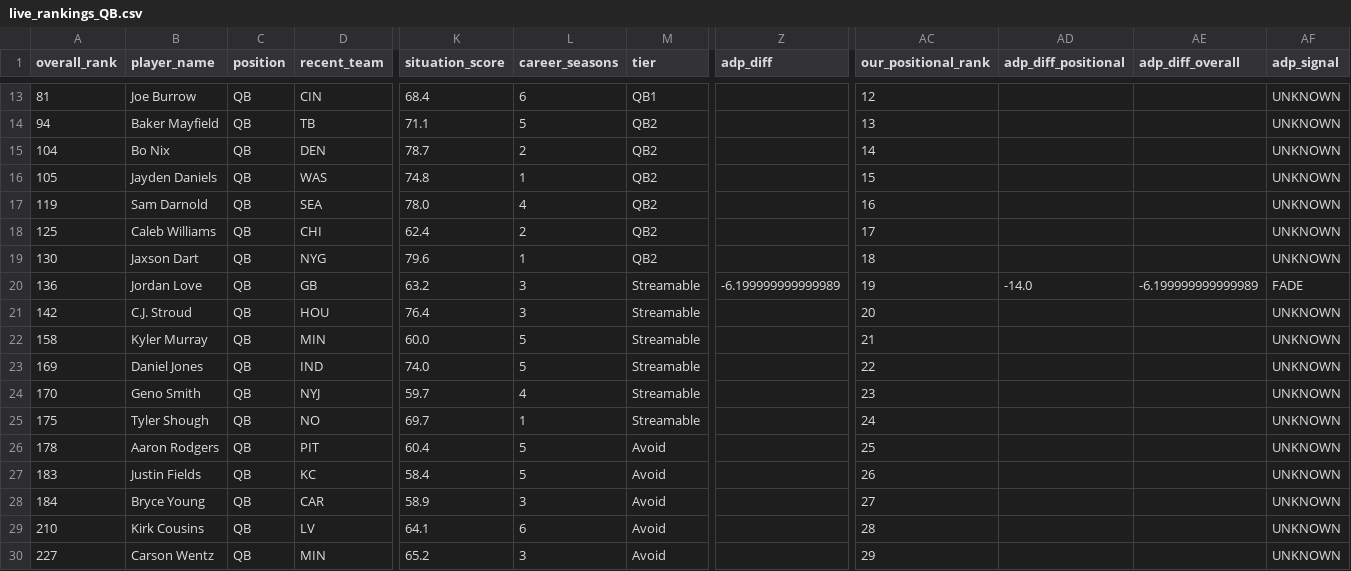
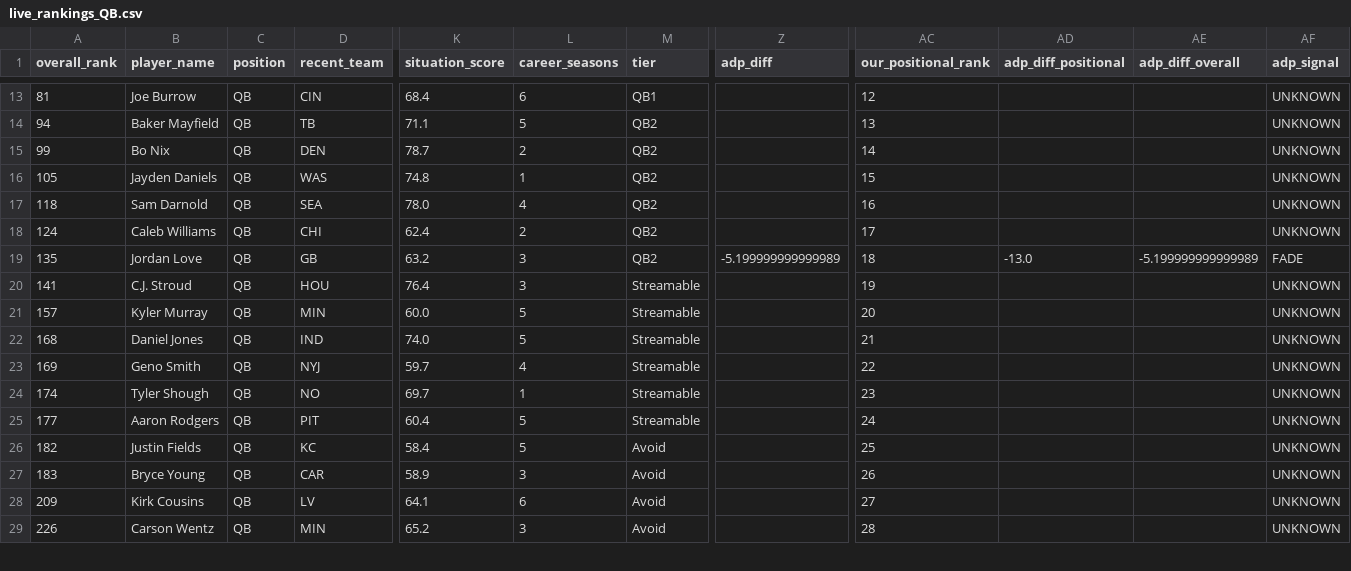
Before and after one commit to colorb41/gavfather-site, a CSV file: public/rankings/live_rankings_QB.csv, drawn as a sheet; only a part is shown, gaps mark what is left out; removed rows and columns are numbered as before the commit, all else as after; rows hold the shown columns only; the diff covers the shown part only; the diff names each change by its address in the sheet, - before the commit and + after, or states it on an @@ line.

```diff
--- a/public/rankings/live_rankings_QB.csv
+++ b/public/rankings/live_rankings_QB.csv
-A15 (overall_rank): 104
+A15 (overall_rank): 99
-A17 (overall_rank): 119
+A17 (overall_rank): 118
-A18 (overall_rank): 125
+A18 (overall_rank): 124
-row 19: 130 | Jaxson Dart | QB | NYG | 79.6 | 1 | QB2 |  | 18 |  |  | UNKNOWN
-A19 (overall_rank): 136
+A19 (overall_rank): 135
-M19 (tier): Streamable
+M19 (tier): QB2
-Z19 (adp_diff): -6.199999999999989
+Z19 (adp_diff): -5.199999999999989
-AC19 (our_positional_rank): 19
+AC19 (our_positional_rank): 18
-AD19 (adp_diff_positional): -14.0
+AD19 (adp_diff_positional): -13.0
-AE19 (adp_diff_overall): -6.199999999999989
+AE19 (adp_diff_overall): -5.199999999999989
-A20 (overall_rank): 142
+A20 (overall_rank): 141
-AC20 (our_positional_rank): 20
+AC20 (our_positional_rank): 19
-A21 (overall_rank): 158
+A21 (overall_rank): 157
-AC21 (our_positional_rank): 21
+AC21 (our_positional_rank): 20
-A22 (overall_rank): 169
+A22 (overall_rank): 168
-AC22 (our_positional_rank): 22
+AC22 (our_positional_rank): 21
-A23 (overall_rank): 170
+A23 (overall_rank): 169
-AC23 (our_positional_rank): 23
+AC23 (our_positional_rank): 22
-A24 (overall_rank): 175
+A24 (overall_rank): 174
-AC24 (our_positional_rank): 24
+AC24 (our_positional_rank): 23
-A25 (overall_rank): 178
+A25 (overall_rank): 177
-M25 (tier): Avoid
+M25 (tier): Streamable
-AC25 (our_positional_rank): 25
+AC25 (our_positional_rank): 24
-A26 (overall_rank): 183
+A26 (overall_rank): 182
-AC26 (our_positional_rank): 26
+AC26 (our_positional_rank): 25
-A27 (overall_rank): 184
+A27 (overall_rank): 183
-AC27 (our_positional_rank): 27
+AC27 (our_positional_rank): 26
-A28 (overall_rank): 210
+A28 (overall_rank): 209
-AC28 (our_positional_rank): 28
+AC28 (our_positional_rank): 27
-A29 (overall_rank): 227
+A29 (overall_rank): 226
-AC29 (our_positional_rank): 29
+AC29 (our_positional_rank): 28
```
Also changed, not shown: 1 added row and 75 edited cells elsewhere in this file, public/rankings/core_rankings.csv, public/rankings/live_rankings.csv, 7 other files.
